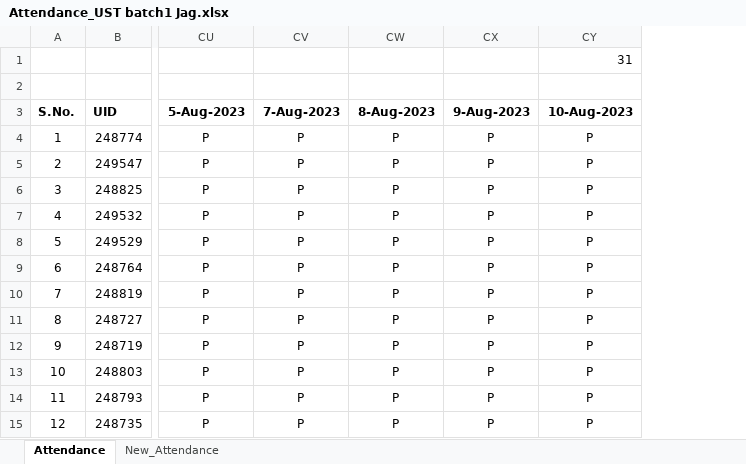
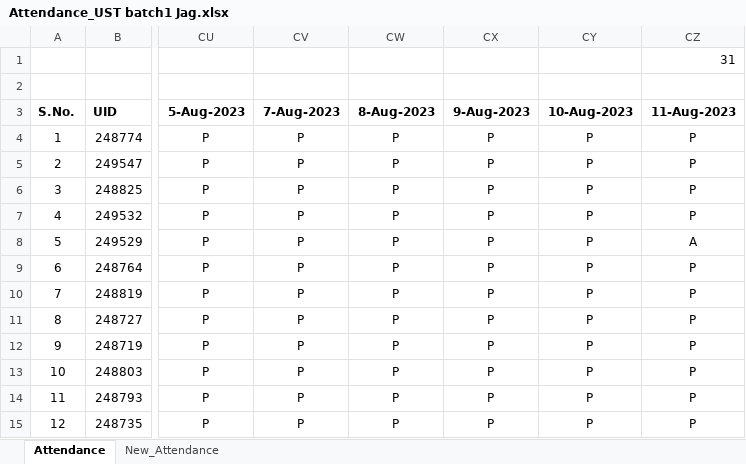
Before and after one commit to jagasia/ust1, an Excel workbook: Attendance_UST batch1 Jag.xlsx, sheet Attendance, drawn as a sheet; only a part is shown, gaps mark what is left out; values as stored, in another font and other column widths than the file's, no borders; the diff names each change by its address in the sheet, - before the commit and + after, or states it on an @@ line.

```diff
--- a/Attendance_UST batch1 Jag.xlsx (sheet Attendance)
+++ b/Attendance_UST batch1 Jag.xlsx (sheet Attendance)
+column CZ (11-Aug-2023), row 1: 31; rows 4-15: P | P | P | P | A | P | P | P | P | P | P | P
-CY1 (10-Aug-2023): 31
+CY1 (10-Aug-2023): (empty)
```
Also changed, not shown: 4 other files.
